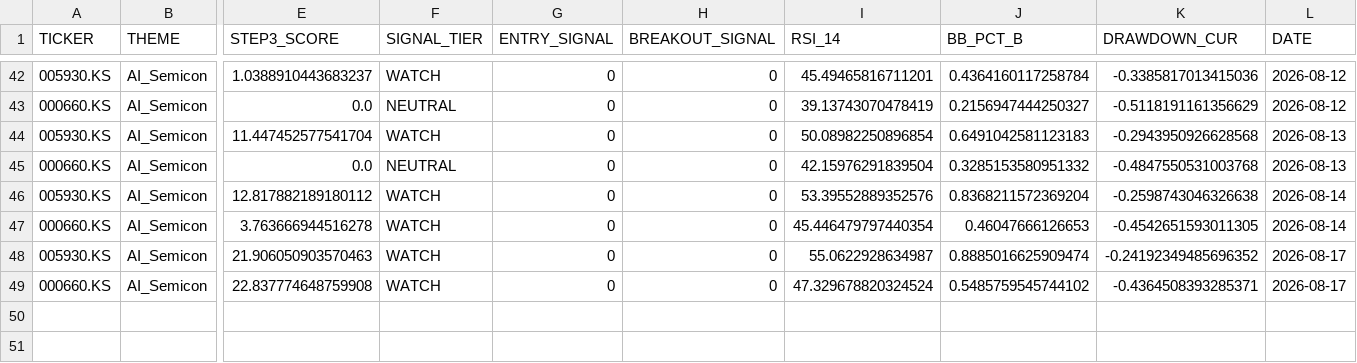
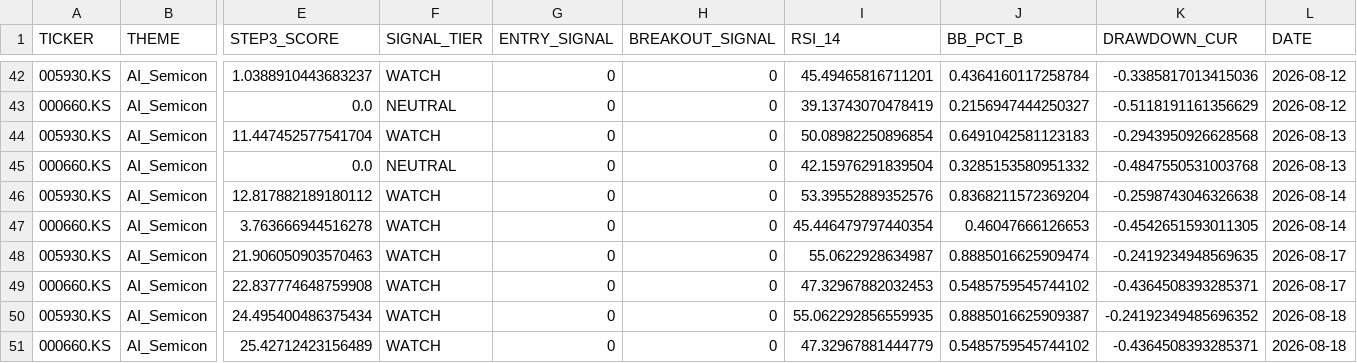
Before and after one commit to ONE-CASE/stock-entry-agent, a CSV file: output/daily_snapshot_history.csv, drawn as a sheet; only a part is shown, gaps mark what is left out; rows hold the shown columns only; the diff names each change by its address in the sheet, - before the commit and + after, or states it on an @@ line.

```diff
--- a/output/daily_snapshot_history.csv
+++ b/output/daily_snapshot_history.csv
-K48 (DRAWDOWN_CUR): -0.24192349485696352
+K48 (DRAWDOWN_CUR): -0.2419234948569635
-I49 (RSI_14): 47.329678820324524
+I49 (RSI_14): 47.32967882032453
+row 50: 005930.KS | AI_Semicon | 24.495400486375434 | WATCH | 0 | 0 | 55.062292856559935 | 0.8885016625909387 | -0.24192349485696352 | 2026-08-18
+row 51: 000660.KS | AI_Semicon | 25.42712423156489 | WATCH | 0 | 0 | 47.32967881444779 | 0.5485759545744102 | -0.4364508393285371 | 2026-08-18
```
Also changed, not shown: 4 other files.
